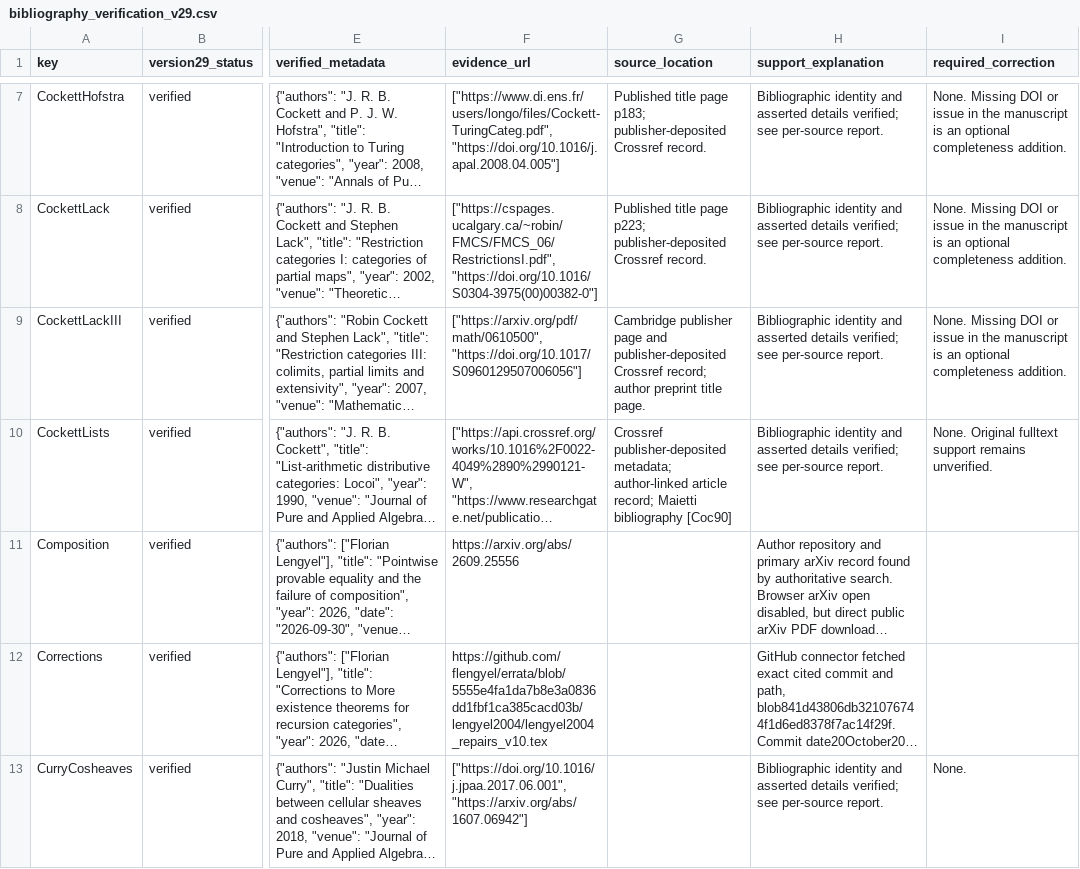
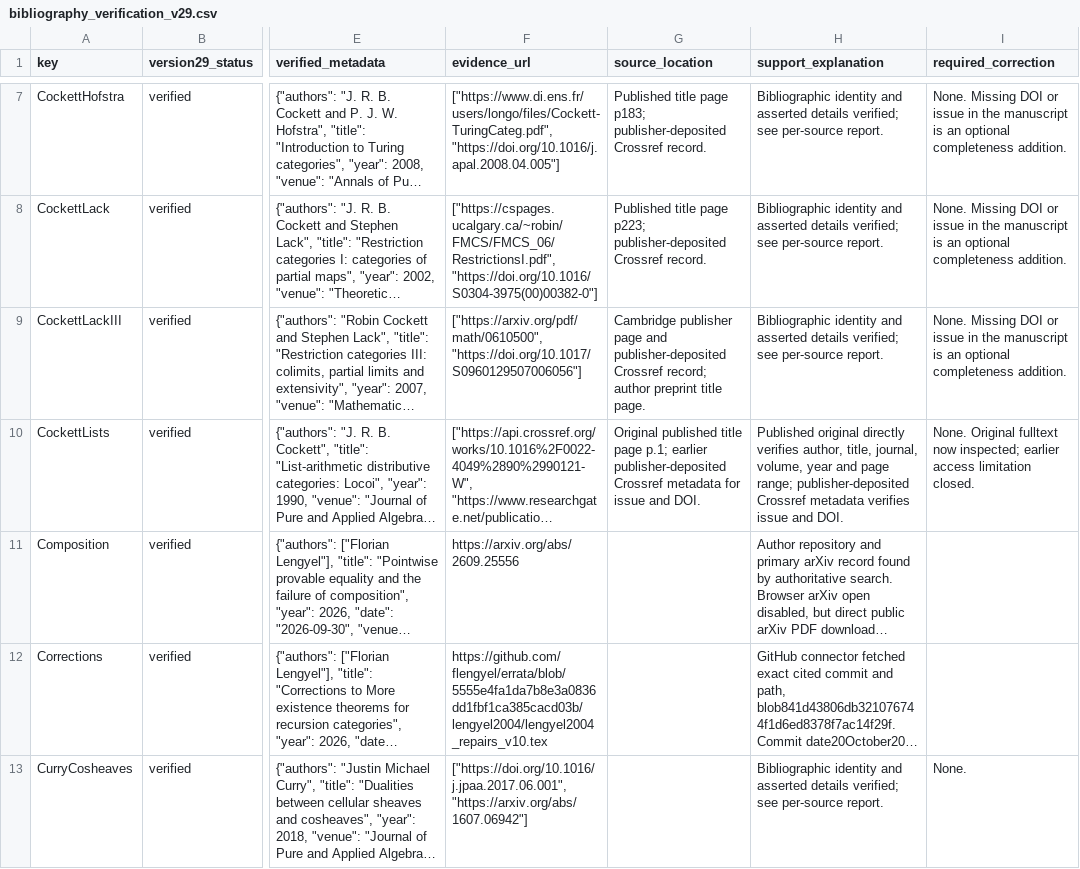
Before and after one commit to flengyel/CategoricalEssentialIncompleteness, a CSV file: Audit/2026-11-01-v29-full-citations/bibliography_verification_v29.csv, drawn as a sheet; only a part is shown, gaps mark what is left out; long unchanged cells end in …; the diff names each change by its address in the sheet, - before the commit and + after, or states it on an @@ line.

Commit message:
Verify Cockett original and close citation audit; record argument comparison

```diff
--- a/Audit/2026-11-01-v29-full-citations/bibliography_verification_v29.csv
+++ b/Audit/2026-11-01-v29-full-citations/bibliography_verification_v29.csv
-G10 (source_location): Crossref publisher-deposited metadata; author-linked article record; Maietti bibliography [Coc90]
+G10 (source_location): Original published title page p.1; earlier publisher-deposited Crossref metadata for issue and DOI.
-H10 (support_explanation): Bibliographic identity and asserted details verified; see per-source report.
+H10 (support_explanation): Published original directly verifies author, title, journal, volume, year and page range; publisher-deposited Crossref metadata verifies issue and DOI.
-I10 (required_correction): …Original fulltext support remains unverified.
+I10 (required_correction): …Original fulltext now inspected; earlier access limitation closed.
```
Also changed, not shown: Audit/2026-11-01-v29-full-citations/citation_verification_v29.csv, 13 other files.
